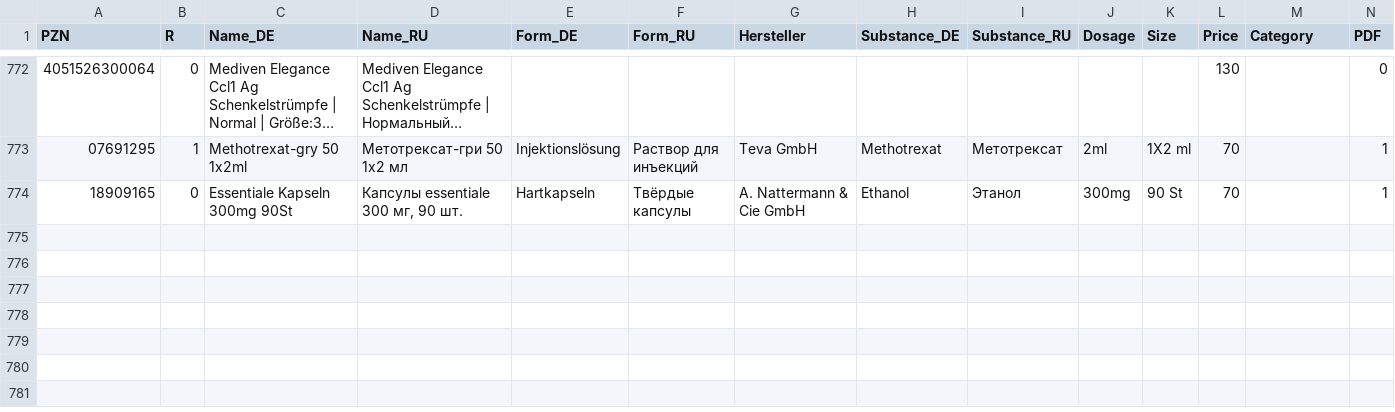
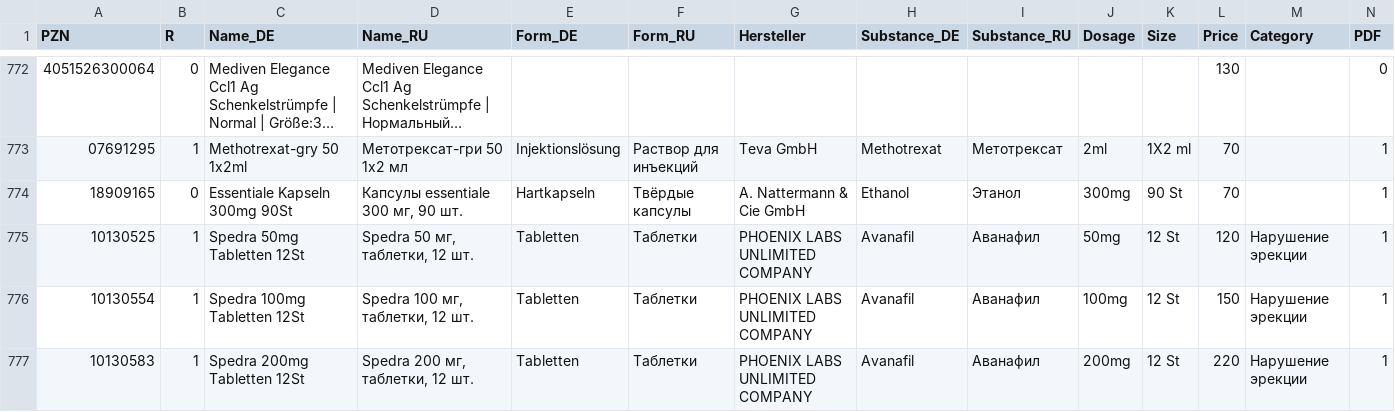
Before and after one commit to gxxmwolf-wq/catalog, a CSV file: db.csv, drawn as a sheet; only a part is shown, gaps mark what is left out; long unchanged cells end in …; the diff names each change by its address in the sheet, - before the commit and + after, or states it on an @@ line.

Commit message:
Обновление базы PZN (Диск + GitHub) 🚀

```diff
--- a/db.csv
+++ b/db.csv
+row 775: 10130525 | 1 | Spedra 50mg Tabletten 12St | Spedra 50 мг, таблетки, 12 шт. | Tabletten | Таблетки | PHOENIX LABS UNLIMITED COMPANY | Avanafil | Аванафил | 50mg | 12 St | 120 | Нарушение эрекции | 1
+row 776: 10130554 | 1 | Spedra 100mg Tabletten 12St | Spedra 100 мг, таблетки, 12 шт. | Tabletten | Таблетки | PHOENIX LABS UNLIMITED COMPANY | Avanafil | Аванафил | 100mg | 12 St | 150 | Нарушение эрекции | 1
+row 777: 10130583 | 1 | Spedra 200mg Tabletten 12St | Spedra 200 мг, таблетки, 12 шт. | Tabletten | Таблетки | PHOENIX LABS UNLIMITED COMPANY | Avanafil | Аванафил | 200mg | 12 St | 220 | Нарушение эрекции | 1
```
